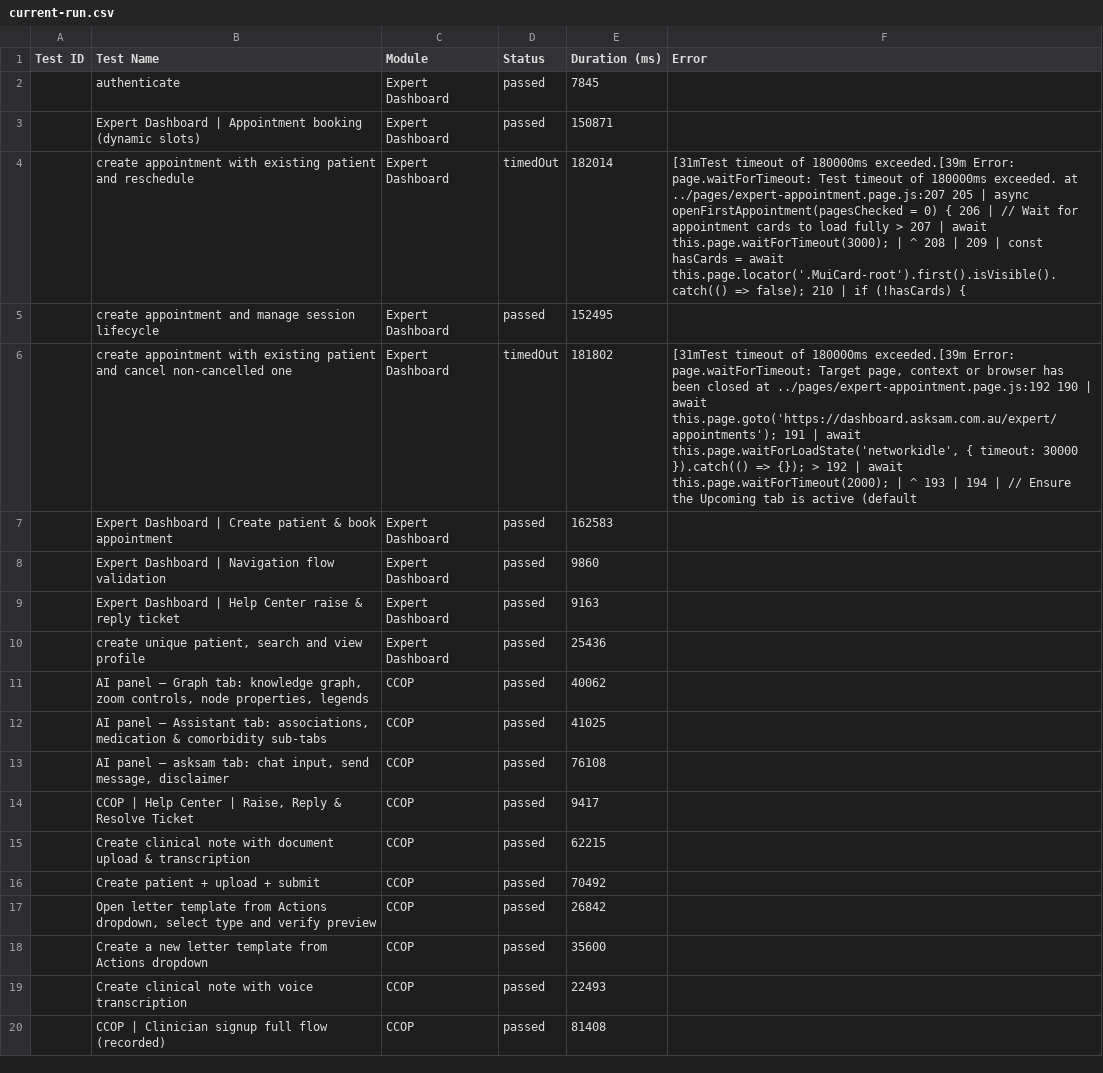
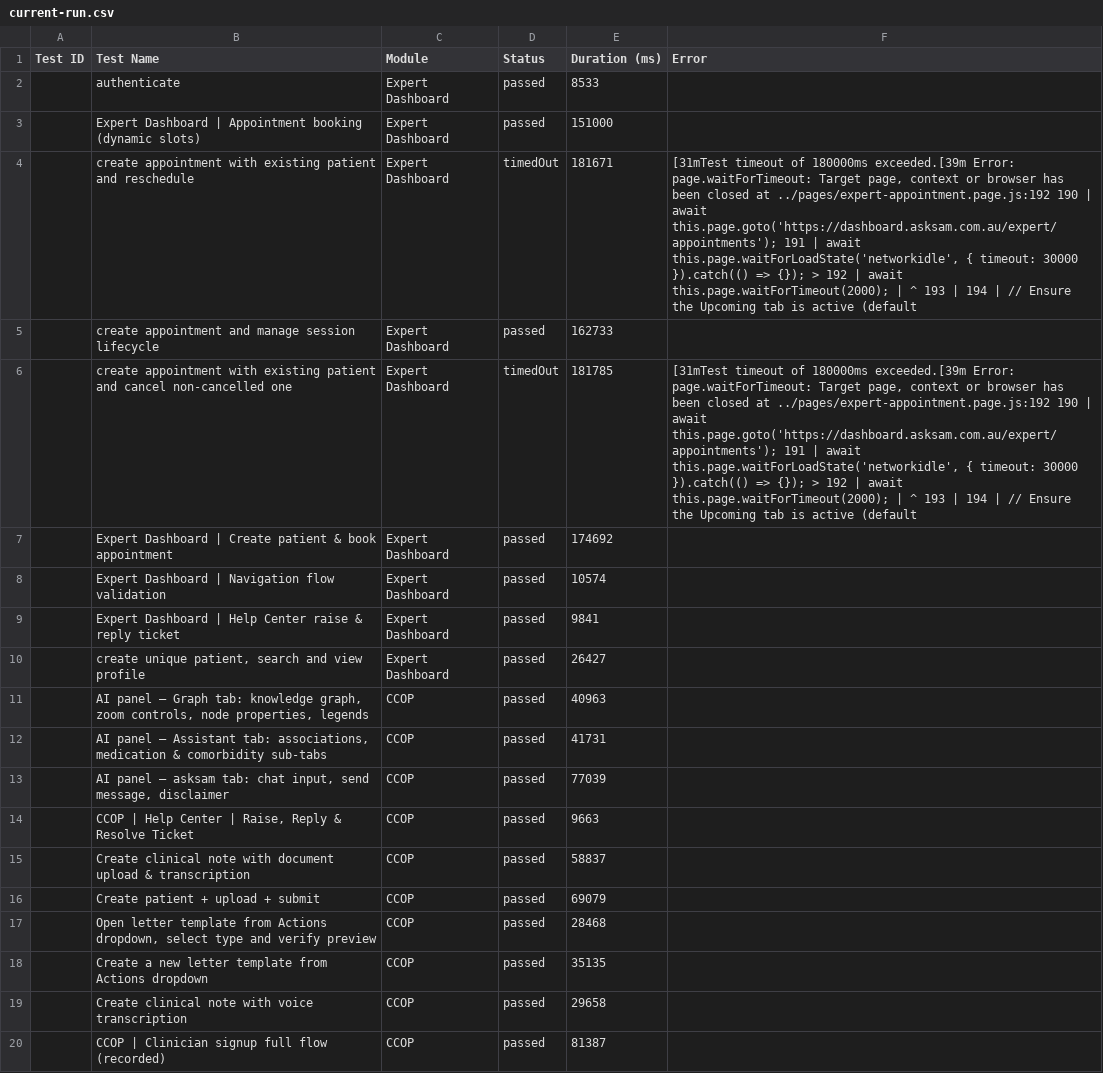
Before and after one commit to saira-uwc/asksam-automation-new, a CSV file: docs/exports/current-run.csv, drawn as a sheet; the diff names each change by its address in the sheet, - before the commit and + after, or states it on an @@ line.

```diff
--- a/docs/exports/current-run.csv
+++ b/docs/exports/current-run.csv
-E2 (Duration (ms)): 7845
+E2 (Duration (ms)): 8533
-E3 (Duration (ms)): 150871
+E3 (Duration (ms)): 151000
-E4 (Duration (ms)): 182014
+E4 (Duration (ms)): 181671
-F4 (Error): …Error: page.waitForTimeout: Test timeout of 180000ms exceeded. at ../pages/expert-appointment.page.js:207 205 | async openFirstAppointment(pagesChecked = 0) { 206 | // Wait for appointment cards to load fully > 207 | await this.page.waitForTimeout(3000); | ^ 208 | 209 | const hasCards = await this.page.locator('.MuiCard-root').first().isVisible().catch(() => false); 210 | if (!hasCards) {
+F4 (Error): …Error: page.waitForTimeout: Target page, context or browser has been closed at ../pages/expert-appointment.page.js:192 190 | await this.page.goto('https://dashboard.asksam.com.au/expert/appointments'); 191 | await this.page.waitForLoadState('networkidle', { timeout: 30000 }).catch(() => {}); > 192 | await this.page.waitForTimeout(2000); | ^ 193 | 194 | // Ensure the Upcoming tab is active (default
-E5 (Duration (ms)): 152495
+E5 (Duration (ms)): 162733
-E6 (Duration (ms)): 181802
+E6 (Duration (ms)): 181785
-E7 (Duration (ms)): 162583
+E7 (Duration (ms)): 174692
-E8 (Duration (ms)): 9860
+E8 (Duration (ms)): 10574
-E9 (Duration (ms)): 9163
+E9 (Duration (ms)): 9841
-E10 (Duration (ms)): 25436
+E10 (Duration (ms)): 26427
-E11 (Duration (ms)): 40062
+E11 (Duration (ms)): 40963
-E12 (Duration (ms)): 41025
+E12 (Duration (ms)): 41731
-E13 (Duration (ms)): 76108
+E13 (Duration (ms)): 77039
-E14 (Duration (ms)): 9417
+E14 (Duration (ms)): 9663
-E15 (Duration (ms)): 62215
+E15 (Duration (ms)): 58837
-E16 (Duration (ms)): 70492
+E16 (Duration (ms)): 69079
-E17 (Duration (ms)): 26842
+E17 (Duration (ms)): 28468
-E18 (Duration (ms)): 35600
+E18 (Duration (ms)): 35135
-E19 (Duration (ms)): 22493
+E19 (Duration (ms)): 29658
-E20 (Duration (ms)): 81408
+E20 (Duration (ms)): 81387
```
Also changed, not shown: docs/exports/all-runs-summary.csv, 10 other files.
